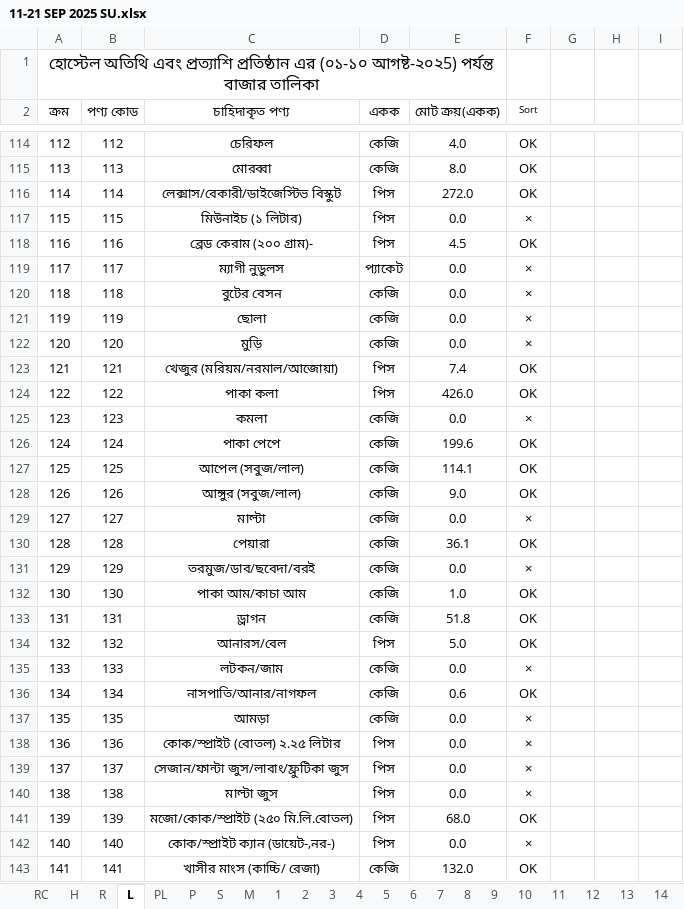
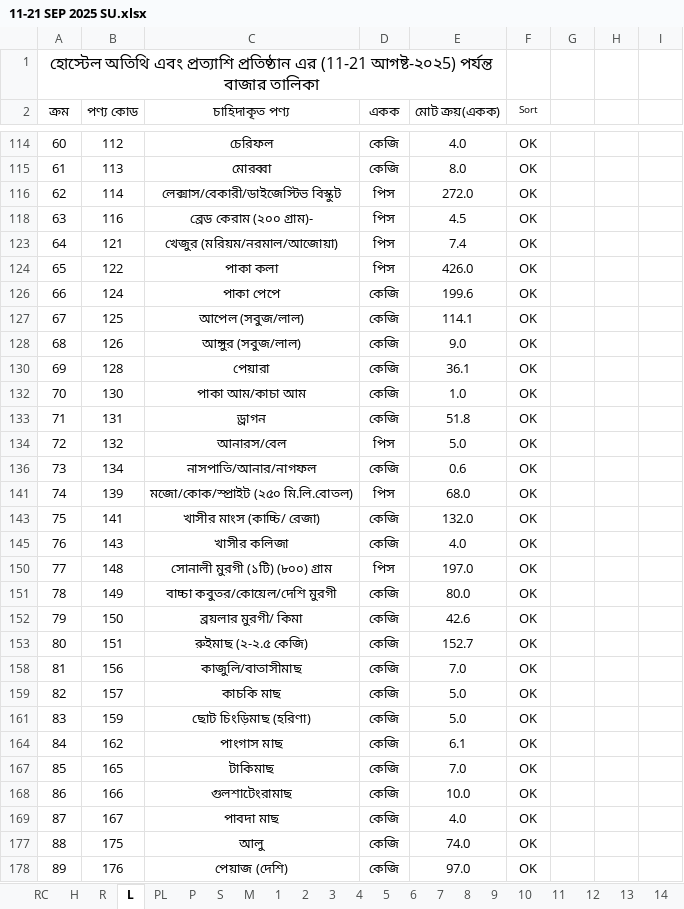
Before and after one commit to nshamim2026/office, an Excel workbook: Store/09-2025 ‍STORE GH/11-21 SEP 2025 SU.xlsx, sheet L, drawn as a sheet; only a part is shown, gaps mark what is left out; the shorter side is filled out with more unchanged rows; values as stored, in another font and other column widths than the file's, no borders; conditional formats not drawn; the diff covers the shown part only; the diff names each change by its address in the sheet, - before the commit and + after, or states it on an @@ line.

```diff
--- a/Store/09-2025 ‍STORE GH/11-21 SEP 2025 SU.xlsx (sheet L)
+++ b/Store/09-2025 ‍STORE GH/11-21 SEP 2025 SU.xlsx (sheet L)
@@ column A (ক্রম) renumbered from row 1 down @@
-row 117: 115 | 115 | মিউনাইচ (১ লিটার) | পিস | 0.0 | ×
-row 119: 117 | 117 | ম্যাগী নুডুলস | প্যাকেট | 0.0 | ×
-row 120: 118 | 118 | বুটের বেসন | কেজি | 0.0 | ×
-row 121: 119 | 119 | ছোলা | কেজি | 0.0 | ×
-row 122: 120 | 120 | মুড়ি | কেজি | 0.0 | ×
-row 125: 123 | 123 | কমলা | কেজি | 0.0 | ×
-row 129: 127 | 127 | মাল্টা | কেজি | 0.0 | ×
-row 131: 129 | 129 | তরমুজ/ডাব/ছবেদা/বরই | কেজি | 0.0 | ×
-row 135: 133 | 133 | লটকন/জাম | কেজি | 0.0 | ×
-row 137: 135 | 135 | আমড়া | কেজি | 0.0 | ×
-row 138: 136 | 136 | কোক/স্প্রাইট (বোতল) ২.২৫ লিটার | পিস | 0.0 | ×
-row 139: 137 | 137 | সেজান/ফান্টা জুস/লাবাং/ফ্রুটিকা জুস | পিস | 0.0 | ×
-row 140: 138 | 138 | মাল্টা জুস | পিস | 0.0 | ×
-row 142: 140 | 140 | কোক/স্প্রাইট ক্যান (ডায়েট-,নর-) | পিস | 0.0 | ×
```
Also changed, not shown: 106 removed rows and 4 edited cells elsewhere in this sheet, sheet R, sheet PL, sheet S, sheet P, sheet H, sheet RC, 13 more sheets, hidden cells.
